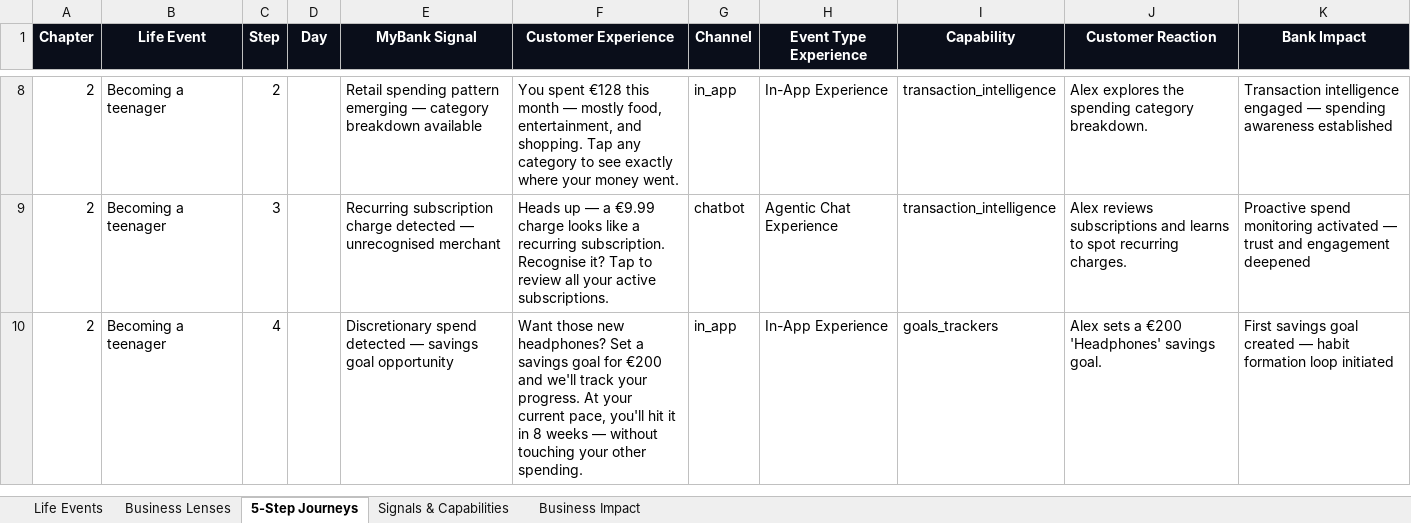
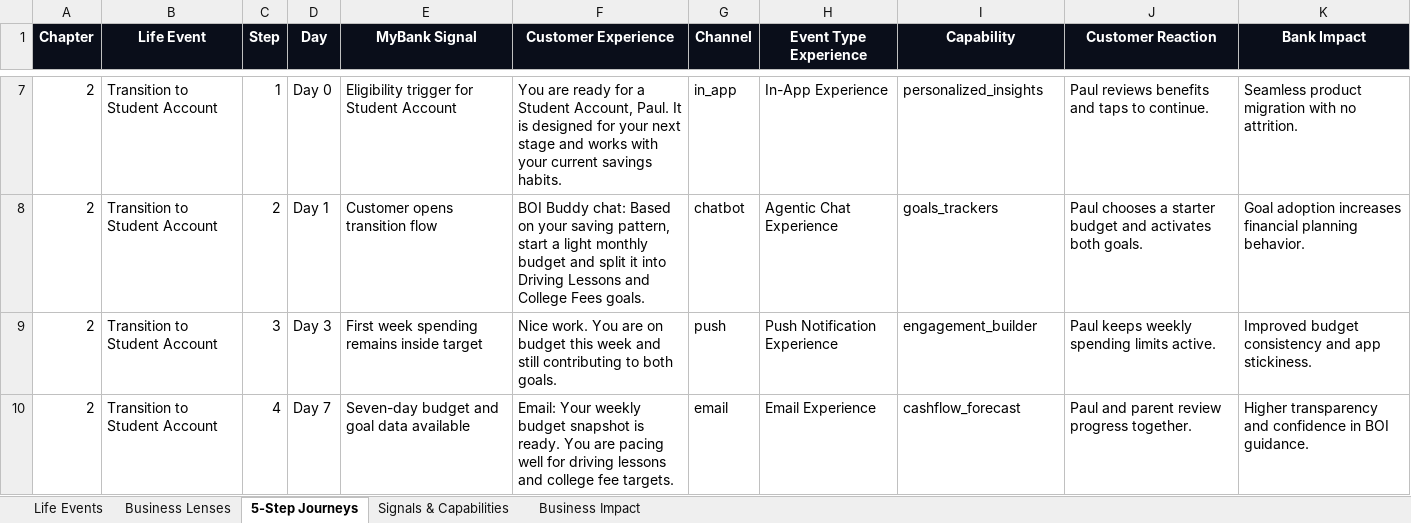
Before and after one commit to instntpudn/team-11-demo, an Excel workbook: personetics-demo-data.xlsx, sheet 5-Step Journeys, drawn as a sheet; only a part is shown, gaps mark what is left out; values as stored, in another font and other column widths than the file's, no borders; addresses are those after the commit; the diff covers the shown part only; the diff names each change by its address in the sheet, - before the commit and + after, or states it on an @@ line.

Commit message:
Refocus BOI Buddy life moments to 4-stage Paul journey

```diff
--- a/personetics-demo-data.xlsx (sheet 5-Step Journeys)
+++ b/personetics-demo-data.xlsx (sheet 5-Step Journeys)
-B7:B8 (Life Event): Becoming a teenager
+B7:B8 (Life Event): Transition to Student Account
-C7 (Step): 2
+C7 (Step): 1
-D7 (Day): (empty)
+D7 (Day): Day 0
-E7 (MyBank Signal): Retail spending pattern emerging — category breakdown available
+E7 (MyBank Signal): Eligibility trigger for Student Account
-F7 (Customer Experience): You spent €128 this month — mostly food, entertainment, and shopping. Tap any category to see exactly where your money went.
+F7 (Customer Experience): You are ready for a Student Account, Paul. It is designed for your next stage and works with your current savings habits.
-I7 (Capability): transaction_intelligence
+I7 (Capability): personalized_insights
-J7 (Customer Reaction): Alex explores the spending category breakdown.
+J7 (Customer Reaction): Paul reviews benefits and taps to continue.
-K7 (Bank Impact): Transaction intelligence engaged — spending awareness established
+K7 (Bank Impact): Seamless product migration with no attrition.
-C8 (Step): 3
+C8 (Step): 2
-D8 (Day): (empty)
+D8 (Day): Day 1
-E8 (MyBank Signal): Recurring subscription charge detected — unrecognised merchant
+E8 (MyBank Signal): Customer opens transition flow
-F8 (Customer Experience): Heads up — a €9.99 charge looks like a recurring subscription. Recognise it? Tap to review all your active subscriptions.
+F8 (Customer Experience): BOI Buddy chat: Based on your saving pattern, start a light monthly budget and split it into Driving Lessons and College Fees goals.
-I8 (Capability): transaction_intelligence
+I8 (Capability): goals_trackers
-J8 (Customer Reaction): Alex reviews subscriptions and learns to spot recurring charges.
+J8 (Customer Reaction): Paul chooses a starter budget and activates both goals.
-K8 (Bank Impact): Proactive spend monitoring activated — trust and engagement deepened
+K8 (Bank Impact): Goal adoption increases financial planning behavior.
+row 9: 2 | Transition to Student Account | 3 | Day 3 | First week spending remains inside target | Nice work. You are on budget this week and still contributing to both goals. | push | Push Notification Experience | engagement_builder | Paul keeps weekly spending limits active. | Improved budget consistency and app stickiness.
-B10 (Life Event): Becoming a teenager
+B10 (Life Event): Transition to Student Account
-D10 (Day): (empty)
+D10 (Day): Day 7
-E10 (MyBank Signal): Discretionary spend detected — savings goal opportunity
+E10 (MyBank Signal): Seven-day budget and goal data available
-F10 (Customer Experience): Want those new headphones? Set a savings goal for €200 and we'll track your progress. At your current pace, you'll hit it in 8 weeks — without touching your other spending.
+F10 (Customer Experience): Email: Your weekly budget snapshot is ready. You are pacing well for driving lessons and college fee targets.
-G10 (Channel): in_app
+G10 (Channel): email
-H10 (Event Type Experience): In-App Experience
+H10 (Event Type Experience): Email Experience
-I10 (Capability): goals_trackers
+I10 (Capability): cashflow_forecast
-J10 (Customer Reaction): Alex sets a €200 'Headphones' savings goal.
+J10 (Customer Reaction): Paul and parent review progress together.
-K10 (Bank Impact): First savings goal created — habit formation loop initiated
+K10 (Bank Impact): Higher transparency and confidence in BOI guidance.
```
Also changed, not shown: 2 added rows, 83 removed rows and 105 edited cells elsewhere in this sheet, sheet Life Events, sheet Signals & Capabilities, sheet Business Impact, 1 other file.
